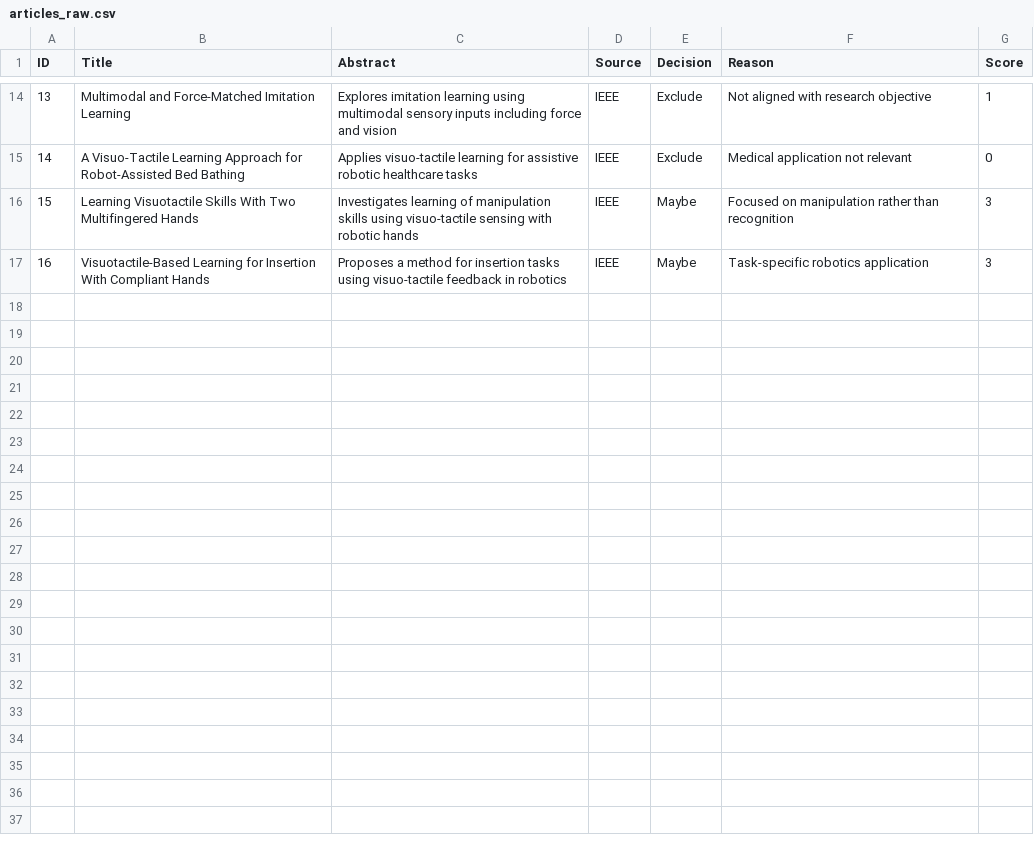
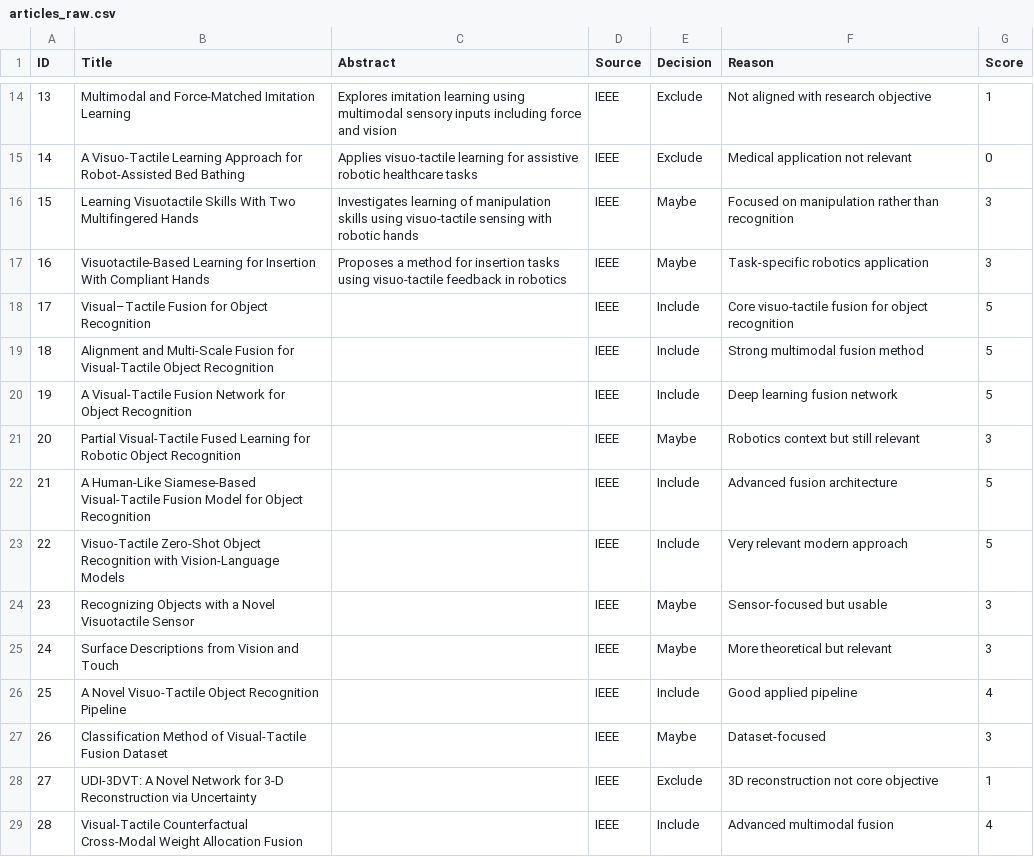
Before and after one commit to augustinrodney7-design/visuotactile-multimodal-literature-review, a CSV file: data/articles_raw.csv, drawn as a sheet; only a part is shown, gaps mark what is left out; the diff names each change by its address in the sheet, - before the commit and + after, or states it on an @@ line.

Commit message:
Add new articles related to visual-tactile fusion

```diff
--- a/data/articles_raw.csv
+++ b/data/articles_raw.csv
+row 18: 17 | Visual–Tactile Fusion for Object Recognition |  | IEEE | Include | Core visuo-tactile fusion for object recognition | 5
+row 19: 18 | Alignment and Multi-Scale Fusion for Visual-Tactile Object Recognition |  | IEEE | Include | Strong multimodal fusion method | 5
+row 20: 19 | A Visual-Tactile Fusion Network for Object Recognition |  | IEEE | Include | Deep learning fusion network | 5
+row 21: 20 | Partial Visual-Tactile Fused Learning for Robotic Object Recognition |  | IEEE | Maybe | Robotics context but still relevant | 3
+row 22: 21 | A Human-Like Siamese-Based Visual-Tactile Fusion Model for Object Recognition |  | IEEE | Include | Advanced fusion architecture | 5
+row 23: 22 | Visuo-Tactile Zero-Shot Object Recognition with Vision-Language Models |  | IEEE | Include | Very relevant modern approach | 5
+row 24: 23 | Recognizing Objects with a Novel Visuotactile Sensor |  | IEEE | Maybe | Sensor-focused but usable | 3
+row 25: 24 | Surface Descriptions from Vision and Touch |  | IEEE | Maybe | More theoretical but relevant | 3
+row 26: 25 | A Novel Visuo-Tactile Object Recognition Pipeline |  | IEEE | Include | Good applied pipeline | 4
+row 27: 26 | Classification Method of Visual-Tactile Fusion Dataset |  | IEEE | Maybe | Dataset-focused | 3
+row 28: 27 | UDI-3DVT: A Novel Network for 3-D Reconstruction via Uncertainty |  | IEEE | Exclude | 3D reconstruction not core objective | 1
+row 29: 28 | Visual-Tactile Counterfactual Cross-Modal Weight Allocation Fusion |  | IEEE | Include | Advanced multimodal fusion | 4
```
